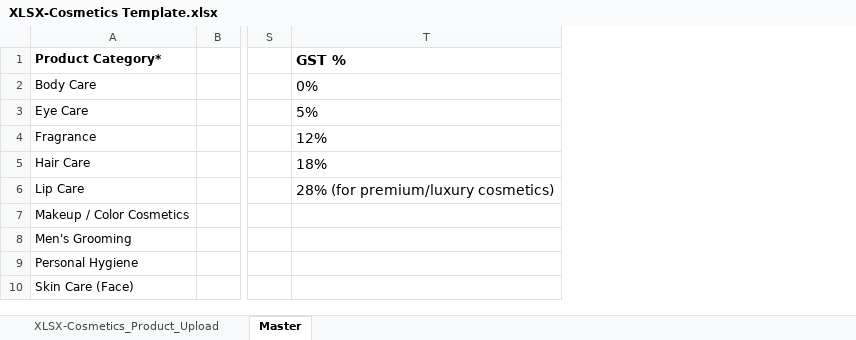
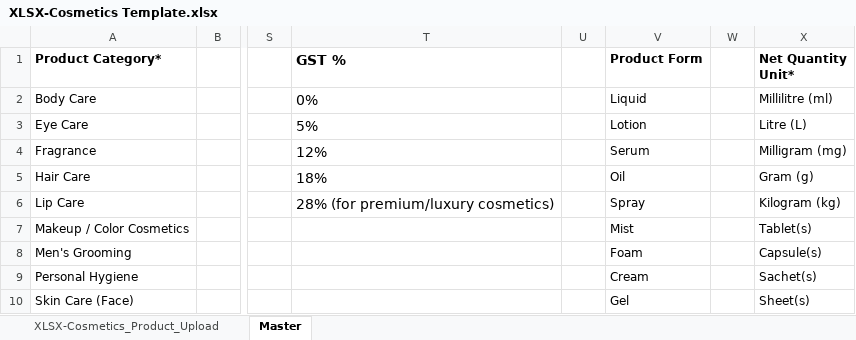
Before and after one commit to Itadmintiameds/pharma-aggregator-client, an Excel workbook: public/templates/cosmetics/XLSX-Cosmetics Template.xlsx, sheet Master, drawn as a sheet; only a part is shown, gaps mark what is left out; values as stored, in another font and other column widths than the file's, no borders; the diff names each change by its address in the sheet, - before the commit and + after, or states it on an @@ line.

```diff
--- a/public/templates/cosmetics/XLSX-Cosmetics Template.xlsx (sheet Master)
+++ b/public/templates/cosmetics/XLSX-Cosmetics Template.xlsx (sheet Master)
+column U, empty
+column V (Product Form), rows 2-10: Liquid | Lotion | Serum | Oil | Spray | Mist | Foam | Cream | Gel
+column W, empty
+column X (Net Quantity Unit*), rows 2-10: Millilitre (ml) | Litre (L) | Milligram (mg) | Gram (g) | Kilogram (kg) | Tablet(s) | Capsule(s) | Sachet(s) | Sheet(s)
```
Also changed, not shown: sheet XLSX-Cosmetics_Product_Upload, public/templates/medical-devices/consumable/XLSX-Consumable Template.xlsx, public/templates/medical-devices/nonconsumable/XLSX-Non Consumable Template.xlsx, 17 other files.
